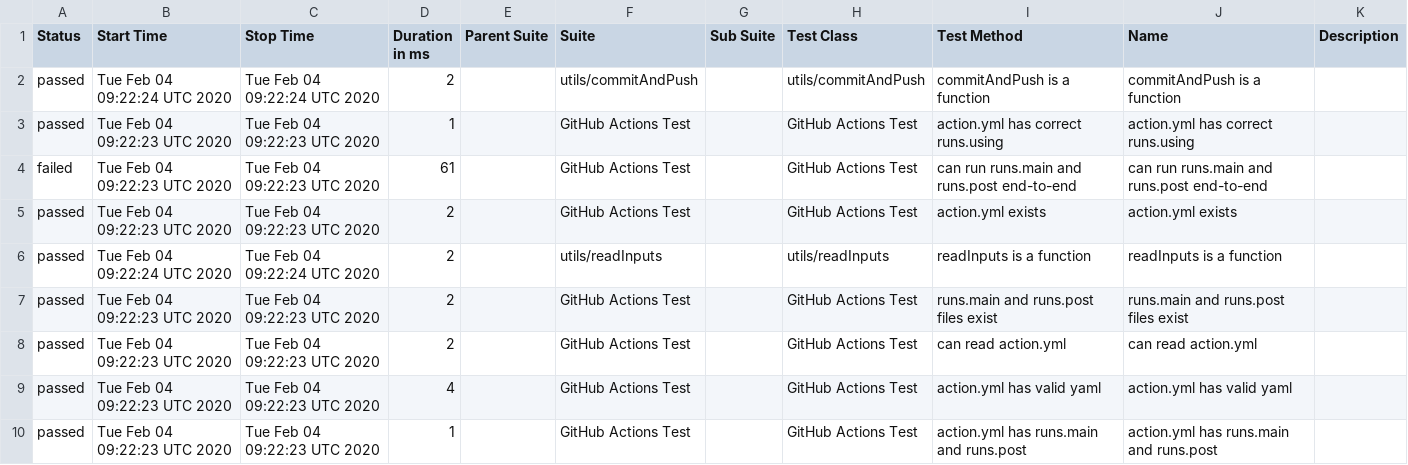
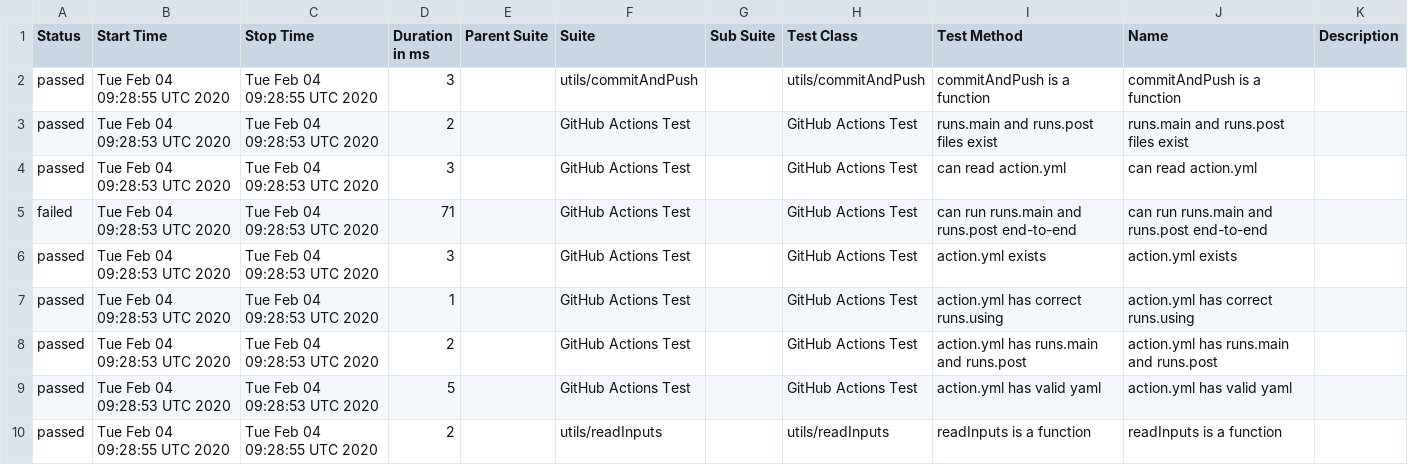
Before and after one commit to cinderblock/github-action-working-directory, a CSV file: allure-report/data/suites.csv, drawn as a sheet.

```diff
--- a/allure-report/data/suites.csv
+++ b/allure-report/data/suites.csv
@@ -1,10 +1,10 @@
 "Status","Start Time","Stop Time","Duration in ms","Parent Suite","Suite","Sub Suite","Test Class","Test Method","Name","Description"
-"passed","Tue Feb 04 09:22:24 UTC 2020","Tue Feb 04 09:22:24 UTC 2020","2","","utils/commitAndPush","","utils/commitAndPush","commitAndPush is a function","commitAndPush is a function",""
-"passed","Tue Feb 04 09:22:23 UTC 2020","Tue Feb 04 09:22:23 UTC 2020","1","","GitHub Actions Test","","GitHub Actions Test","action.yml has correct runs.using","action.yml has correct runs.using",""
-"failed","Tue Feb 04 09:22:23 UTC 2020","Tue Feb 04 09:22:23 UTC 2020","61","","GitHub Actions Test","","GitHub Actions Test","can run runs.main and runs.post end-to-end","can run runs.main and runs.post end-to-end",""
-"passed","Tue Feb 04 09:22:23 UTC 2020","Tue Feb 04 09:22:23 UTC 2020","2","","GitHub Actions Test","","GitHub Actions Test","action.yml exists","action.yml exists",""
-"passed","Tue Feb 04 09:22:24 UTC 2020","Tue Feb 04 09:22:24 UTC 2020","2","","utils/readInputs","","utils/readInputs","readInputs is a function","readInputs is a function",""
-"passed","Tue Feb 04 09:22:23 UTC 2020","Tue Feb 04 09:22:23 UTC 2020","2","","GitHub Actions Test","","GitHub Actions Test","runs.main and runs.post files exist","runs.main and runs.post files exist",""
-"passed","Tue Feb 04 09:22:23 UTC 2020","Tue Feb 04 09:22:23 UTC 2020","2","","GitHub Actions Test","","GitHub Actions Test","can read action.yml","can read action.yml",""
-"passed","Tue Feb 04 09:22:23 UTC 2020","Tue Feb 04 09:22:23 UTC 2020","4","","GitHub Actions Test","","GitHub Actions Test","action.yml has valid yaml","action.yml has valid yaml",""
-"passed","Tue Feb 04 09:22:23 UTC 2020","Tue Feb 04 09:22:23 UTC 2020","1","","GitHub Actions Test","","GitHub Actions Test","action.yml has runs.main and runs.post","action.yml has runs.main and runs.post",""
+"passed","Tue Feb 04 09:28:55 UTC 2020","Tue Feb 04 09:28:55 UTC 2020","3","","utils/commitAndPush","","utils/commitAndPush","commitAndPush is a function","commitAndPush is a function",""
+"passed","Tue Feb 04 09:28:53 UTC 2020","Tue Feb 04 09:28:53 UTC 2020","2","","GitHub Actions Test","","GitHub Actions Test","runs.main and runs.post files exist","runs.main and runs.post files exist",""
+"passed","Tue Feb 04 09:28:53 UTC 2020","Tue Feb 04 09:28:53 UTC 2020","3","","GitHub Actions Test","","GitHub Actions Test","can read action.yml","can read action.yml",""
+"failed","Tue Feb 04 09:28:53 UTC 2020","Tue Feb 04 09:28:53 UTC 2020","71","","GitHub Actions Test","","GitHub Actions Test","can run runs.main and runs.post end-to-end","can run runs.main and runs.post end-to-end",""
+"passed","Tue Feb 04 09:28:53 UTC 2020","Tue Feb 04 09:28:53 UTC 2020","3","","GitHub Actions Test","","GitHub Actions Test","action.yml exists","action.yml exists",""
+"passed","Tue Feb 04 09:28:53 UTC 2020","Tue Feb 04 09:28:53 UTC 2020","1","","GitHub Actions Test","","GitHub Actions Test","action.yml has correct runs.using","action.yml has correct runs.using",""
+"passed","Tue Feb 04 09:28:53 UTC 2020","Tue Feb 04 09:28:53 UTC 2020","2","","GitHub Actions Test","","GitHub Actions Test","action.yml has runs.main and runs.post","action.yml has runs.main and runs.post",""
+"passed","Tue Feb 04 09:28:53 UTC 2020","Tue Feb 04 09:28:53 UTC 2020","5","","GitHub Actions Test","","GitHub Actions Test","action.yml has valid yaml","action.yml has valid yaml",""
+"passed","Tue Feb 04 09:28:55 UTC 2020","Tue Feb 04 09:28:55 UTC 2020","2","","utils/readInputs","","utils/readInputs","readInputs is a function","readInputs is a function",""
```
Also changed, not shown: 26 other files.
